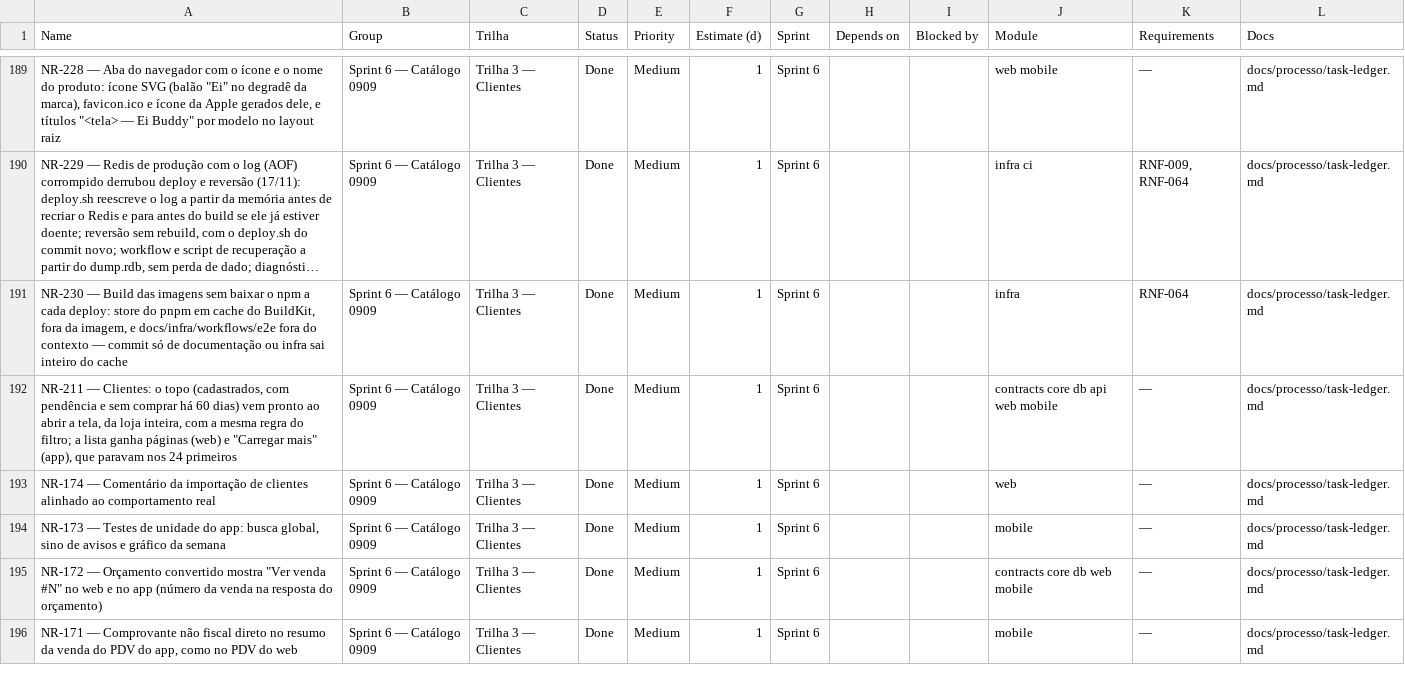
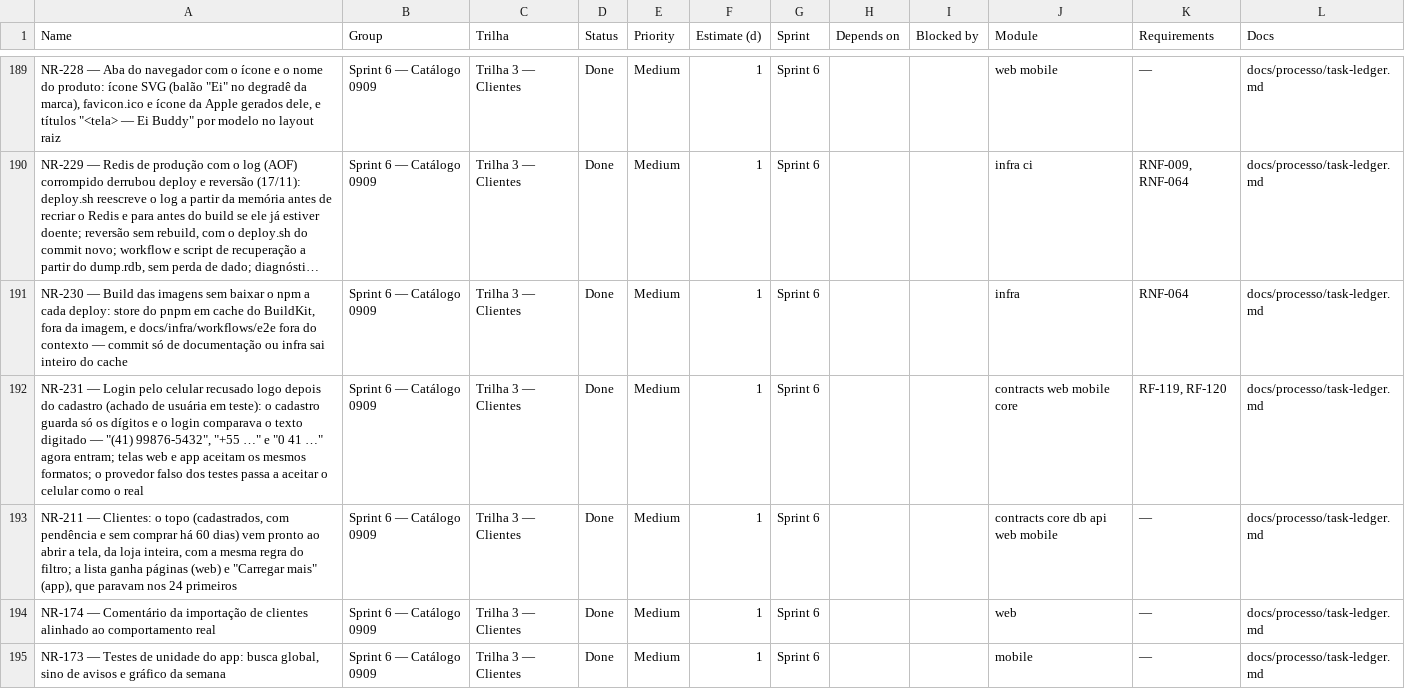
Before and after one commit to Ei-buddy/ei-buddy, a CSV file: docs/processo/monday-import.csv, drawn as a sheet; only a part is shown, gaps mark what is left out; the shorter side is filled out with more unchanged rows; long unchanged cells end in …; the diff names each change by its address in the sheet, - before the commit and + after, or states it on an @@ line.

```diff
--- a/docs/processo/monday-import.csv
+++ b/docs/processo/monday-import.csv
+row 192: NR-231 — Login pelo celular recusado logo depois do cadastro (achado de usuária em teste): o cadastro guarda só os dígitos e o login comparava o texto digitado — "(41) 99876-5432", "+55 …" e "0 41 …" agora entram; telas web e app aceitam os mesmos formatos; o provedor falso dos testes passa a aceitar o celular como o real | Sprint 6 — Catálogo 0909 | Trilha 3 — Clientes | Done | Medium | 1 | Sprint 6 |  |  | contracts web mobile core | RF-119, RF-120 | docs/processo/task-ledger.md
```
Also changed, not shown: 9 other files.
